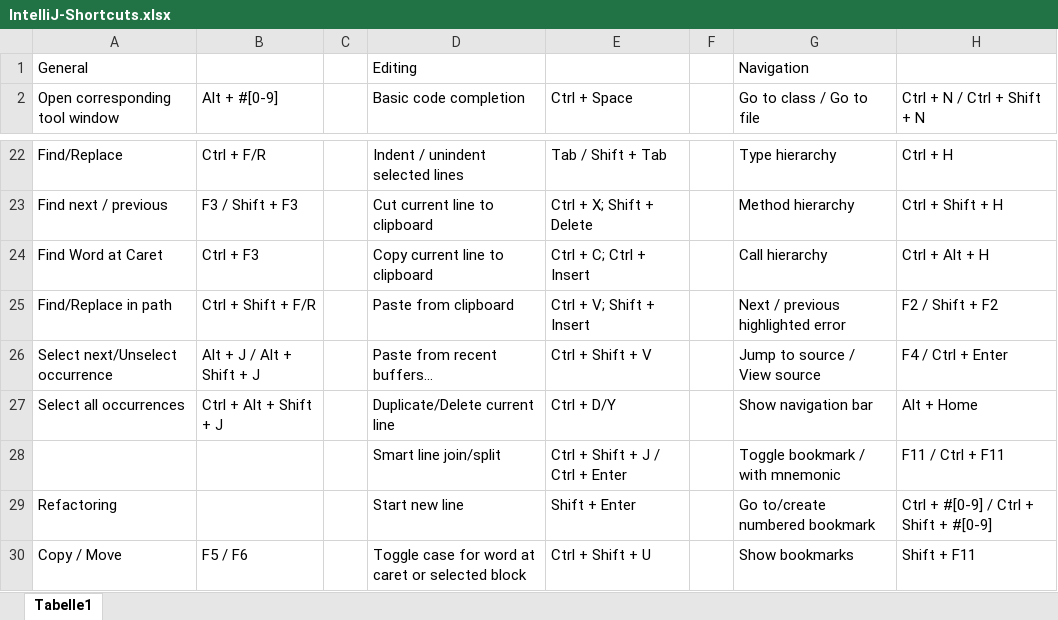
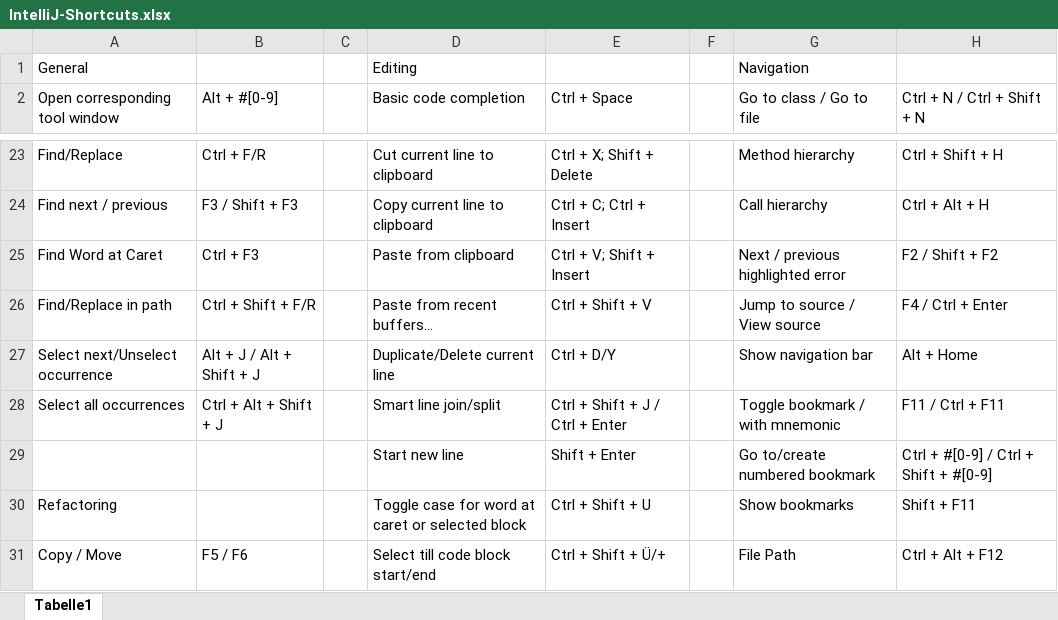
Before and after one commit to psicho2000/wiki, an Excel workbook: Settings/IntelliJ/IntelliJ-Shortcuts.xlsx, sheet Tabelle1, drawn as a sheet; only a part is shown, gaps mark what is left out; values as stored, in another font and other column widths than the file's, no cell formats; removed rows and columns are numbered as before the commit, all else as after; the diff covers the shown part only; the diff names each change by its address in the sheet, - before the commit and + after, or states it on an @@ line.

```diff
--- a/Settings/IntelliJ/IntelliJ-Shortcuts.xlsx (sheet Tabelle1)
+++ b/Settings/IntelliJ/IntelliJ-Shortcuts.xlsx (sheet Tabelle1)
-D23 (Basic code completion): Indent / unindent selected lines
+D23 (Basic code completion): Cut current line to clipboard
-E23 (Ctrl + Space): Tab / Shift + Tab
+E23 (Ctrl + Space): Ctrl + X; Shift + Delete
-G23 (Go to class / Go to file): Type hierarchy
+G23 (Go to class / Go to file): Method hierarchy
-H23 (Ctrl + N / Ctrl + Shift + N): Ctrl + H
+H23 (Ctrl + N / Ctrl + Shift + N): Ctrl + Shift + H
-D24 (Basic code completion): Cut current line to clipboard
+D24 (Basic code completion): Copy current line to clipboard
-E24 (Ctrl + Space): Ctrl + X; Shift + Delete
+E24 (Ctrl + Space): Ctrl + C; Ctrl + Insert
-G24 (Go to class / Go to file): Method hierarchy
+G24 (Go to class / Go to file): Call hierarchy
-H24 (Ctrl + N / Ctrl + Shift + N): Ctrl + Shift + H
+H24 (Ctrl + N / Ctrl + Shift + N): Ctrl + Alt + H
-D25 (Basic code completion): Copy current line to clipboard
+D25 (Basic code completion): Paste from clipboard
-E25 (Ctrl + Space): Ctrl + C; Ctrl + Insert
+E25 (Ctrl + Space): Ctrl + V; Shift + Insert
-G25 (Go to class / Go to file): Call hierarchy
+G25 (Go to class / Go to file): Next / previous highlighted error
-H25 (Ctrl + N / Ctrl + Shift + N): Ctrl + Alt + H
+H25 (Ctrl + N / Ctrl + Shift + N): F2 / Shift + F2
-D26 (Basic code completion): Paste from clipboard
+D26 (Basic code completion): Paste from recent buffers…
-E26 (Ctrl + Space): Ctrl + V; Shift + Insert
+E26 (Ctrl + Space): Ctrl + Shift + V
-G26 (Go to class / Go to file): Next / previous highlighted error
+G26 (Go to class / Go to file): Jump to source / View source
-H26 (Ctrl + N / Ctrl + Shift + N): F2 / Shift + F2
+H26 (Ctrl + N / Ctrl + Shift + N): F4 / Ctrl + Enter
-D27 (Basic code completion): Paste from recent buffers…
+D27 (Basic code completion): Duplicate/Delete current line
-E27 (Ctrl + Space): Ctrl + Shift + V
+E27 (Ctrl + Space): Ctrl + D/Y
-G27 (Go to class / Go to file): Jump to source / View source
+G27 (Go to class / Go to file): Show navigation bar
-H27 (Ctrl + N / Ctrl + Shift + N): F4 / Ctrl + Enter
+H27 (Ctrl + N / Ctrl + Shift + N): Alt + Home
-D28 (Basic code completion): Duplicate/Delete current line
+D28 (Basic code completion): Smart line join/split
-E28 (Ctrl + Space): Ctrl + D/Y
+E28 (Ctrl + Space): Ctrl + Shift + J / Ctrl + Enter
-G28 (Go to class / Go to file): Show navigation bar
+G28 (Go to class / Go to file): Toggle bookmark / with mnemonic
-H28 (Ctrl + N / Ctrl + Shift + N): Alt + Home
+H28 (Ctrl + N / Ctrl + Shift + N): F11 / Ctrl + F11
-row 28:  |  |  | Smart line join/split | Ctrl + Shift + J / Ctrl + Enter |  | Toggle bookmark / with mnemonic | F11 / Ctrl + F11
-A29 (Open corresponding tool window): Refactoring
+A29 (Open corresponding tool window): (empty)
+row 30: Refactoring |  |  | Toggle case for word at caret or selected block | Ctrl + Shift + U |  | Show bookmarks | Shift + F11
-D31 (Basic code completion): Toggle case for word at caret or selected block
+D31 (Basic code completion): Select till code block start/end
-E31 (Ctrl + Space): Ctrl + Shift + U
+E31 (Ctrl + Space): Ctrl + Shift + Ü/+
-G31 (Go to class / Go to file): Show bookmarks
+G31 (Go to class / Go to file): File Path
-H31 (Ctrl + N / Ctrl + Shift + N): Shift + F11
+H31 (Ctrl + N / Ctrl + Shift + N): Ctrl + Alt + F12
```
Also changed, not shown: 3 added rows, 3 removed rows and 95 edited cells elsewhere in this sheet, cell formats, 1 other file.
